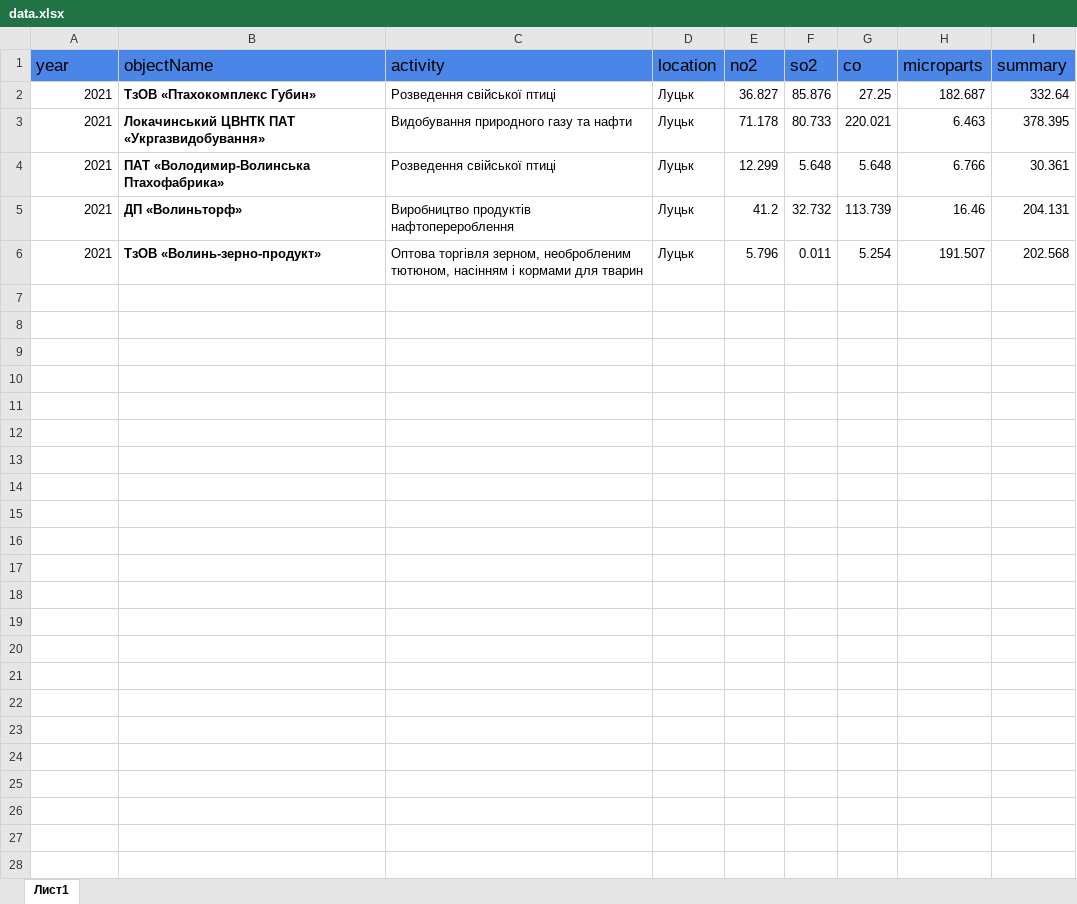
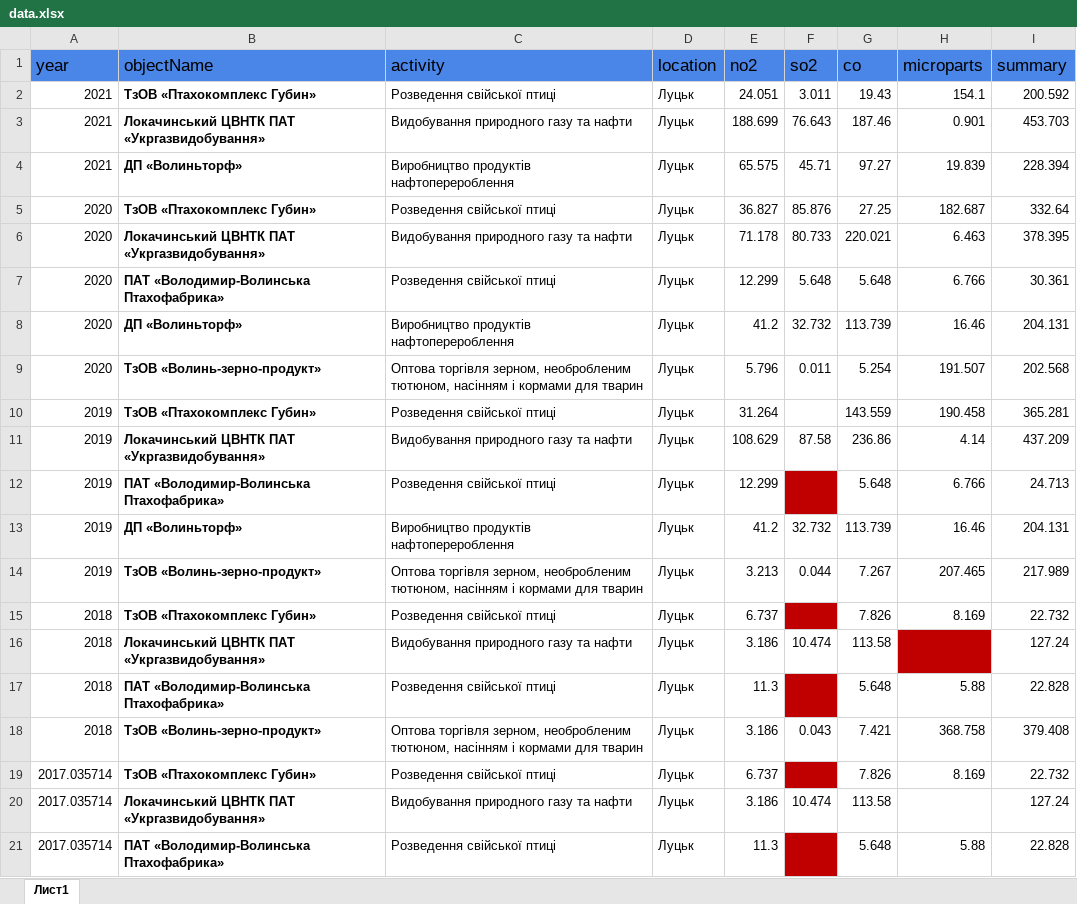
Before and after one commit to EBSGTG/EcoMon, an Excel workbook: data.xlsx, sheet Лист1, drawn as a sheet; values as stored, in another font and other column widths than the file's, no borders; addresses are those after the commit; the diff names each change by its address in the sheet, - before the commit and + after, or states it on an @@ line.

Commit message:
Edited main.py, More data data.xlsx

```diff
--- a/data.xlsx (sheet Лист1)
+++ b/data.xlsx (sheet Лист1)
+row 2: 2021 | ТзОВ «Птахокомплекс Губин» | Розведення свійської птиці | Луцьк | 24.051 | 3.011 | 19.43 | 154.1 | 200.592
+row 3: 2021 | Локачинський ЦВНТК ПАТ «Укргазвидобування» | Видобування природного газу та нафти | Луцьк | 188.699 | 76.643 | 187.46 | 0.901 | 453.703
+row 4: 2021 | ДП «Волиньторф» | Виробництво продуктів нафтоперероблення | Луцьк | 65.575 | 45.71 | 97.27 | 19.839 | 228.394
-A5:A9 (year): 2021
+A5:A9 (year): 2020
+row 10: 2019 | ТзОВ «Птахокомплекс Губин» | Розведення свійської птиці | Луцьк | 31.264 |  | 143.559 | 190.458 | 365.281
+row 11: 2019 | Локачинський ЦВНТК ПАТ «Укргазвидобування» | Видобування природного газу та нафти | Луцьк | 108.629 | 87.58 | 236.86 | 4.14 | 437.209
+row 12: 2019 | ПАТ «Володимир-Волинська Птахофабрика» | Розведення свійської птиці | Луцьк | 12.299 |  | 5.648 | 6.766 | 24.713
+row 13: 2019 | ДП «Волиньторф» | Виробництво продуктів нафтоперероблення | Луцьк | 41.2 | 32.732 | 113.739 | 16.46 | 204.131
+row 14: 2019 | ТзОВ «Волинь-зерно-продукт» | Оптова торгівля зерном, необробленим тютюном, насінням і кормами для тварин | Луцьк | 3.213 | 0.044 | 7.267 | 207.465 | 217.989
+row 15: 2018 | ТзОВ «Птахокомплекс Губин» | Розведення свійської птиці | Луцьк | 6.737 |  | 7.826 | 8.169 | 22.732
+row 16: 2018 | Локачинський ЦВНТК ПАТ «Укргазвидобування» | Видобування природного газу та нафти | Луцьк | 3.186 | 10.474 | 113.58 |  | 127.24
+row 17: 2018 | ПАТ «Володимир-Волинська Птахофабрика» | Розведення свійської птиці | Луцьк | 11.3 |  | 5.648 | 5.88 | 22.828
+row 18: 2018 | ТзОВ «Волинь-зерно-продукт» | Оптова торгівля зерном, необробленим тютюном, насінням і кормами для тварин | Луцьк | 3.186 | 0.043 | 7.421 | 368.758 | 379.408
+row 19: 2017.035714 | ТзОВ «Птахокомплекс Губин» | Розведення свійської птиці | Луцьк | 6.737 |  | 7.826 | 8.169 | 22.732
+row 20: 2017.035714 | Локачинський ЦВНТК ПАТ «Укргазвидобування» | Видобування природного газу та нафти | Луцьк | 3.186 | 10.474 | 113.58 |  | 127.24
+row 21: 2017.035714 | ПАТ «Володимир-Волинська Птахофабрика» | Розведення свійської птиці | Луцьк | 11.3 |  | 5.648 | 5.88 | 22.828
```
Also changed, not shown: formulas that keep their value, 1 other file.
